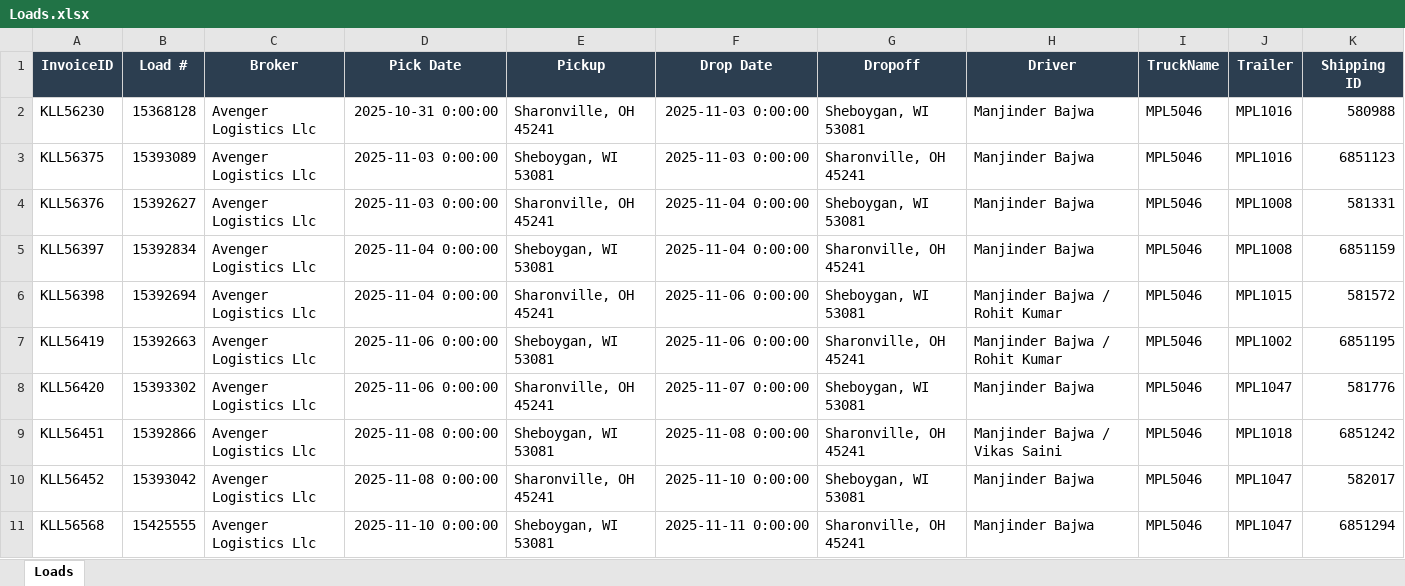
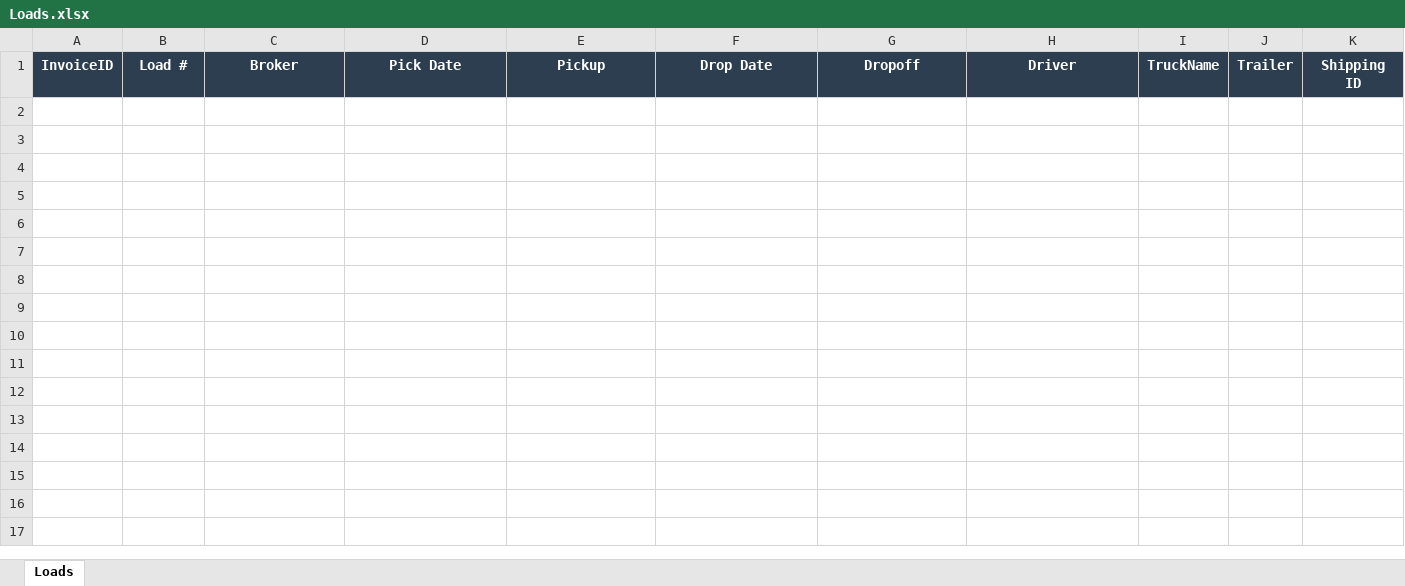
Before and after one commit to nsfuntionality/NSTMS, an Excel workbook: data/Loads.xlsx, sheet Loads, drawn as a sheet; only a part is shown; values as stored, in another font and other column widths than the file's, no borders; the diff covers the shown part only; the diff names each change by its address in the sheet, - before the commit and + after, or states it on an @@ line.

```diff
--- a/data/Loads.xlsx (sheet Loads)
+++ b/data/Loads.xlsx (sheet Loads)
-row 2: KLL56230 | 15368128 | Avenger Logistics Llc | 2025-10-31 0:00:00 | Sharonville, OH 45241 | 2025-11-03 0:00:00 | Sheboygan, WI 53081 | Manjinder Bajwa | MPL5046 | MPL1016 | 580988
-row 3: KLL56375 | 15393089 | Avenger Logistics Llc | 2025-11-03 0:00:00 | Sheboygan, WI 53081 | 2025-11-03 0:00:00 | Sharonville, OH 45241 | Manjinder Bajwa | MPL5046 | MPL1016 | 6851123
-row 4: KLL56376 | 15392627 | Avenger Logistics Llc | 2025-11-03 0:00:00 | Sharonville, OH 45241 | 2025-11-04 0:00:00 | Sheboygan, WI 53081 | Manjinder Bajwa | MPL5046 | MPL1008 | 581331
-row 5: KLL56397 | 15392834 | Avenger Logistics Llc | 2025-11-04 0:00:00 | Sheboygan, WI 53081 | 2025-11-04 0:00:00 | Sharonville, OH 45241 | Manjinder Bajwa | MPL5046 | MPL1008 | 6851159
-row 6: KLL56398 | 15392694 | Avenger Logistics Llc | 2025-11-04 0:00:00 | Sharonville, OH 45241 | 2025-11-06 0:00:00 | Sheboygan, WI 53081 | Manjinder Bajwa / Rohit Kumar | MPL5046 | MPL1015 | 581572
-row 7: KLL56419 | 15392663 | Avenger Logistics Llc | 2025-11-06 0:00:00 | Sheboygan, WI 53081 | 2025-11-06 0:00:00 | Sharonville, OH 45241 | Manjinder Bajwa / Rohit Kumar | MPL5046 | MPL1002 | 6851195
-row 8: KLL56420 | 15393302 | Avenger Logistics Llc | 2025-11-06 0:00:00 | Sharonville, OH 45241 | 2025-11-07 0:00:00 | Sheboygan, WI 53081 | Manjinder Bajwa | MPL5046 | MPL1047 | 581776
-row 9: KLL56451 | 15392866 | Avenger Logistics Llc | 2025-11-08 0:00:00 | Sheboygan, WI 53081 | 2025-11-08 0:00:00 | Sharonville, OH 45241 | Manjinder Bajwa / Vikas Saini | MPL5046 | MPL1018 | 6851242
-row 10: KLL56452 | 15393042 | Avenger Logistics Llc | 2025-11-08 0:00:00 | Sharonville, OH 45241 | 2025-11-10 0:00:00 | Sheboygan, WI 53081 | Manjinder Bajwa | MPL5046 | MPL1047 | 582017
-row 11: KLL56568 | 15425555 | Avenger Logistics Llc | 2025-11-10 0:00:00 | Sheboygan, WI 53081 | 2025-11-11 0:00:00 | Sharonville, OH 45241 | Manjinder Bajwa | MPL5046 | MPL1047 | 6851294
```
Also changed, not shown: 25 removed rows elsewhere in this sheet, data/Fuel.xlsx, data/Report.xlsx.
